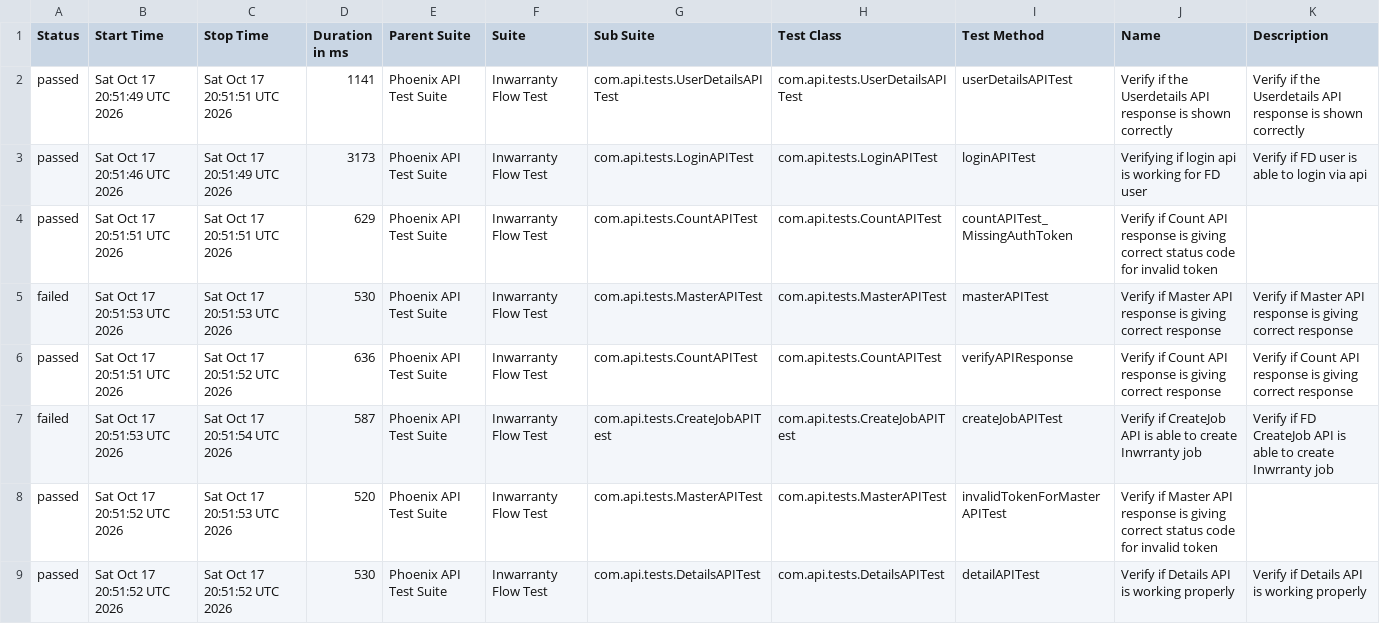
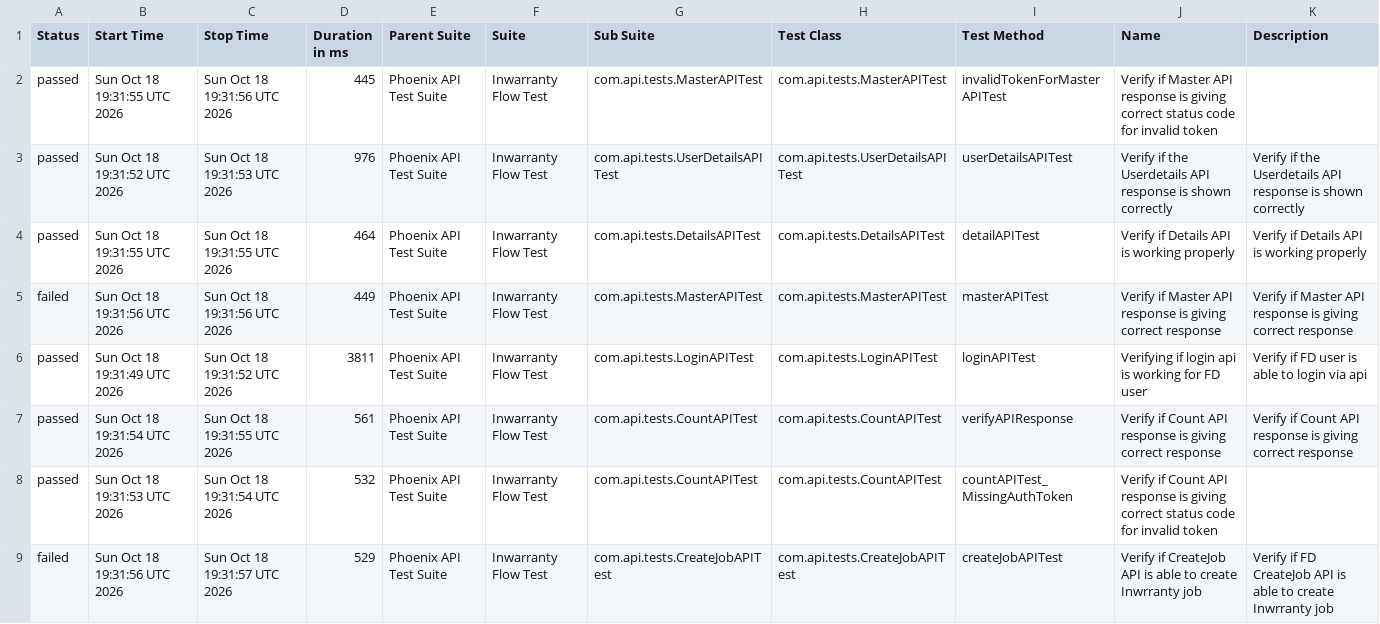
Before and after one commit to rounit/PhoenixTestAutomationFramework, a CSV file: data/suites.csv, drawn as a sheet.

```diff
--- a/data/suites.csv
+++ b/data/suites.csv
@@ -1,9 +1,9 @@
 "Status","Start Time","Stop Time","Duration in ms","Parent Suite","Suite","Sub Suite","Test Class","Test Method","Name","Description"
-"passed","Sat Oct 17 20:51:49 UTC 2026","Sat Oct 17 20:51:51 UTC 2026","1141","Phoenix API Test Suite","Inwarranty Flow Test","com.api.tests.UserDetailsAPITest","com.api.tests.UserDetailsAPITest","userDetailsAPITest","Verify if the Userdetails API response is shown correctly","Verify if the Userdetails API response is shown correctly"
-"passed","Sat Oct 17 20:51:46 UTC 2026","Sat Oct 17 20:51:49 UTC 2026","3173","Phoenix API Test Suite","Inwarranty Flow Test","com.api.tests.LoginAPITest","com.api.tests.LoginAPITest","loginAPITest","Verifying if login api is working for FD user","Verify if FD user is able to login via api"
-"passed","Sat Oct 17 20:51:51 UTC 2026","Sat Oct 17 20:51:51 UTC 2026","629","Phoenix API Test Suite","Inwarranty Flow Test","com.api.tests.CountAPITest","com.api.tests.CountAPITest","countAPITest_MissingAuthToken","Verify if Count API response is giving correct status code for invalid token",""
-"failed","Sat Oct 17 20:51:53 UTC 2026","Sat Oct 17 20:51:53 UTC 2026","530","Phoenix API Test Suite","Inwarranty Flow Test","com.api.tests.MasterAPITest","com.api.tests.MasterAPITest","masterAPITest","Verify if Master API response is giving correct response","Verify if Master API response is giving correct response"
-"passed","Sat Oct 17 20:51:51 UTC 2026","Sat Oct 17 20:51:52 UTC 2026","636","Phoenix API Test Suite","Inwarranty Flow Test","com.api.tests.CountAPITest","com.api.tests.CountAPITest","verifyAPIResponse","Verify if Count API response is giving correct response","Verify if Count API response is giving correct response"
-"failed","Sat Oct 17 20:51:53 UTC 2026","Sat Oct 17 20:51:54 UTC 2026","587","Phoenix API Test Suite","Inwarranty Flow Test","com.api.tests.CreateJobAPITest","com.api.tests.CreateJobAPITest","createJobAPITest","Verify if CreateJob API is able to create Inwrranty job","Verify if FD CreateJob API is able to create Inwrranty job"
-"passed","Sat Oct 17 20:51:52 UTC 2026","Sat Oct 17 20:51:53 UTC 2026","520","Phoenix API Test Suite","Inwarranty Flow Test","com.api.tests.MasterAPITest","com.api.tests.MasterAPITest","invalidTokenForMasterAPITest","Verify if Master API response is giving correct status code for invalid token",""
-"passed","Sat Oct 17 20:51:52 UTC 2026","Sat Oct 17 20:51:52 UTC 2026","530","Phoenix API Test Suite","Inwarranty Flow Test","com.api.tests.DetailsAPITest","com.api.tests.DetailsAPITest","detailAPITest","Verify if Details API is working properly","Verify if Details API is working properly"
+"passed","Sun Oct 18 19:31:55 UTC 2026","Sun Oct 18 19:31:56 UTC 2026","445","Phoenix API Test Suite","Inwarranty Flow Test","com.api.tests.MasterAPITest","com.api.tests.MasterAPITest","invalidTokenForMasterAPITest","Verify if Master API response is giving correct status code for invalid token",""
+"passed","Sun Oct 18 19:31:52 UTC 2026","Sun Oct 18 19:31:53 UTC 2026","976","Phoenix API Test Suite","Inwarranty Flow Test","com.api.tests.UserDetailsAPITest","com.api.tests.UserDetailsAPITest","userDetailsAPITest","Verify if the Userdetails API response is shown correctly","Verify if the Userdetails API response is shown correctly"
+"passed","Sun Oct 18 19:31:55 UTC 2026","Sun Oct 18 19:31:55 UTC 2026","464","Phoenix API Test Suite","Inwarranty Flow Test","com.api.tests.DetailsAPITest","com.api.tests.DetailsAPITest","detailAPITest","Verify if Details API is working properly","Verify if Details API is working properly"
+"failed","Sun Oct 18 19:31:56 UTC 2026","Sun Oct 18 19:31:56 UTC 2026","449","Phoenix API Test Suite","Inwarranty Flow Test","com.api.tests.MasterAPITest","com.api.tests.MasterAPITest","masterAPITest","Verify if Master API response is giving correct response","Verify if Master API response is giving correct response"
+"passed","Sun Oct 18 19:31:49 UTC 2026","Sun Oct 18 19:31:52 UTC 2026","3811","Phoenix API Test Suite","Inwarranty Flow Test","com.api.tests.LoginAPITest","com.api.tests.LoginAPITest","loginAPITest","Verifying if login api is working for FD user","Verify if FD user is able to login via api"
+"passed","Sun Oct 18 19:31:54 UTC 2026","Sun Oct 18 19:31:55 UTC 2026","561","Phoenix API Test Suite","Inwarranty Flow Test","com.api.tests.CountAPITest","com.api.tests.CountAPITest","verifyAPIResponse","Verify if Count API response is giving correct response","Verify if Count API response is giving correct response"
+"passed","Sun Oct 18 19:31:53 UTC 2026","Sun Oct 18 19:31:54 UTC 2026","532","Phoenix API Test Suite","Inwarranty Flow Test","com.api.tests.CountAPITest","com.api.tests.CountAPITest","countAPITest_MissingAuthToken","Verify if Count API response is giving correct status code for invalid token",""
+"failed","Sun Oct 18 19:31:56 UTC 2026","Sun Oct 18 19:31:57 UTC 2026","529","Phoenix API Test Suite","Inwarranty Flow Test","com.api.tests.CreateJobAPITest","com.api.tests.CreateJobAPITest","createJobAPITest","Verify if CreateJob API is able to create Inwrranty job","Verify if FD CreateJob API is able to create Inwrranty job"
```
Also changed, not shown: data/behaviors.csv, 51 other files.
